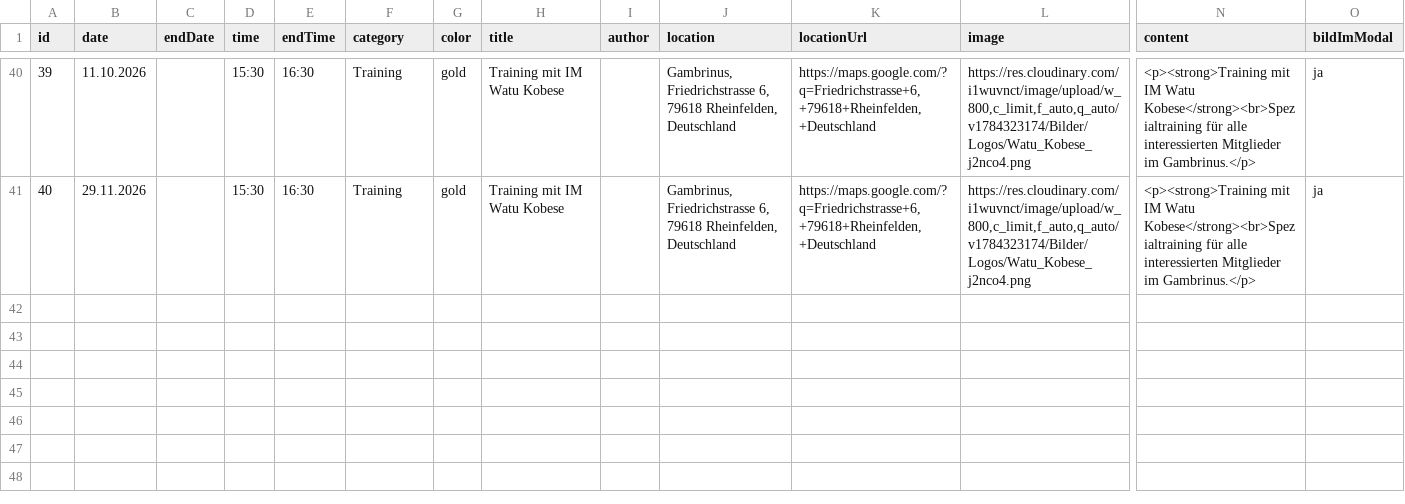
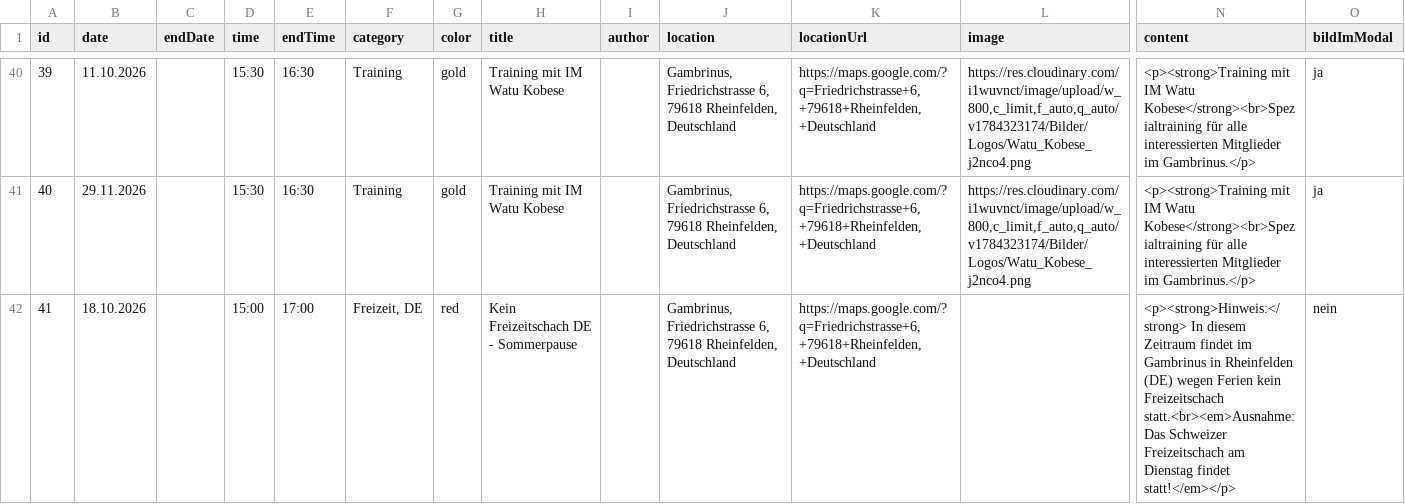
Before and after one commit to Schach-Rheinfelden/schach-rheinfelden.github.io, a CSV file: data/events.csv, drawn as a sheet; only a part is shown, gaps mark what is left out; rows hold the shown columns only; the diff names each change by its address in the sheet, - before the commit and + after, or states it on an @@ line.

Commit message:
Auto-Update via Apps Script: data/events.csv

```diff
--- a/data/events.csv
+++ b/data/events.csv
+row 42: 41 | 18.10.2026 |  | 15:00 | 17:00 | Freizeit, DE | red | Kein Freizeitschach DE - Sommerpause |  | Gambrinus, Friedrichstrasse 6, 79618 Rheinfelden, Deutschland | https://maps.google.com/?q=Friedrichstrasse+6,+79618+Rheinfelden,+Deutschland |  | <p><strong>Hinweis:</strong> In diesem Zeitraum findet im Gambrinus in Rheinfelden (DE) wegen Ferien kein Freizeitschach statt.<br><em>Ausnahme: Das Schweizer Freizeitschach am Dienstag findet statt!</em></p> | nein
```
